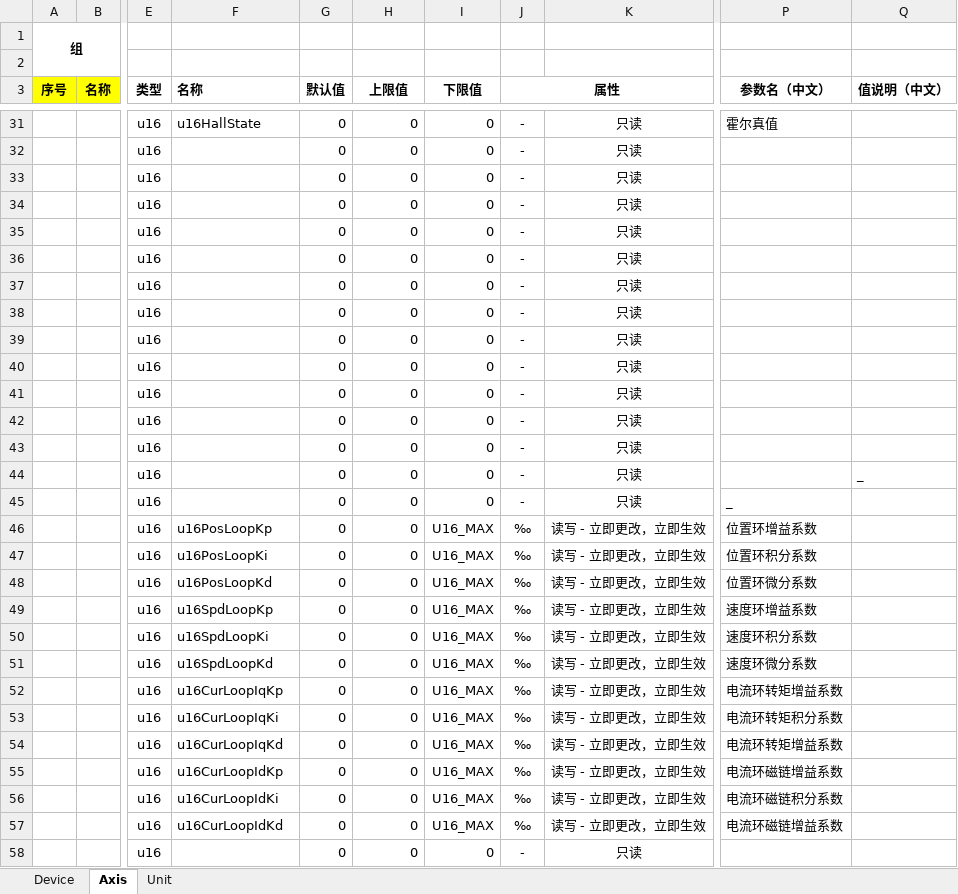
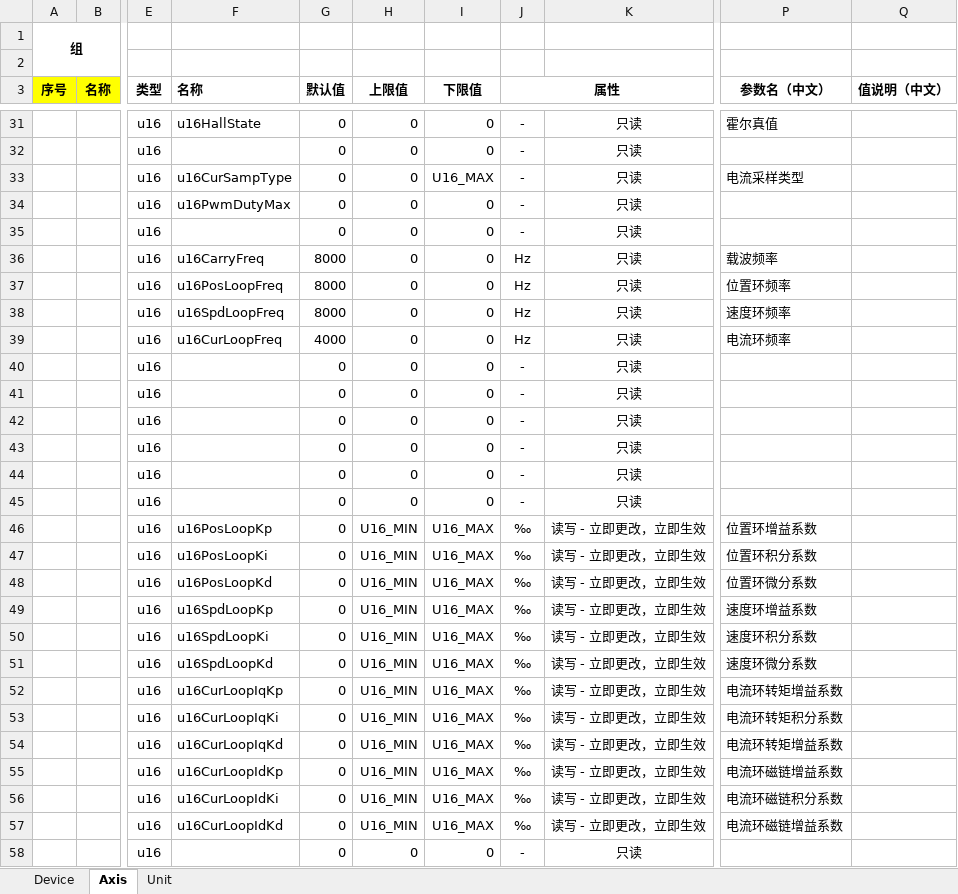
Before and after one commit to uYanki/gsdk, an Excel workbook: examples/stm32hal_g070rb_Servo/Database/paratbl.xlsx, sheet Axis, drawn as a sheet; only a part is shown, gaps mark what is left out; values as stored, in another font and other column widths than the file's, no borders; conditional formats not drawn; the diff covers the shown part only; the diff names each change by its address in the sheet, - before the commit and + after, or states it on an @@ line.

```diff
--- a/examples/stm32hal_g070rb_Servo/Database/paratbl.xlsx (sheet Axis)
+++ b/examples/stm32hal_g070rb_Servo/Database/paratbl.xlsx (sheet Axis)
-F33 (名称): (empty)
+F33 (名称): u16CurSampType
-I33 (下限值): 0
+I33 (下限值): U16_MAX
-P33 (参数名（中文）): (empty)
+P33 (参数名（中文）): 电流采样类型
-F34 (名称): (empty)
+F34 (名称): u16PwmDutyMax
-F36 (名称): (empty)
+F36 (名称): u16CarryFreq
-G36:G38 (默认值): 0
+G36:G38 (默认值): 8000
-J36:J39 (属性): -
+J36:J39 (属性): Hz
-P36 (参数名（中文）): (empty)
+P36 (参数名（中文）): 载波频率
-F37 (名称): (empty)
+F37 (名称): u16PosLoopFreq
-P37 (参数名（中文）): (empty)
+P37 (参数名（中文）): 位置环频率
-F38 (名称): (empty)
+F38 (名称): u16SpdLoopFreq
-P38 (参数名（中文）): (empty)
+P38 (参数名（中文）): 速度环频率
-F39 (名称): (empty)
+F39 (名称): u16CurLoopFreq
-G39 (默认值): 0
+G39 (默认值): 4000
-P39 (参数名（中文）): (empty)
+P39 (参数名（中文）): 电流环频率
-Q44 (值说明（中文）): _
+Q44 (值说明（中文）): (empty)
-P45 (参数名（中文）): _
+P45 (参数名（中文）): (empty)
-H46:H57 (上限值): 0
+H46:H57 (上限值): U16_MIN
```
Also changed, not shown: 8 added rows, 8 removed rows, 165 edited cells and merged cells elsewhere in this sheet, sheet Unit, 15 other files.
